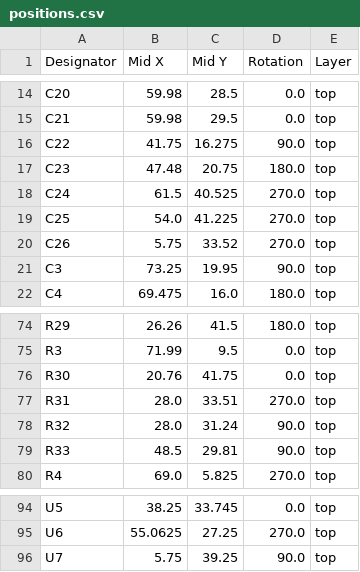
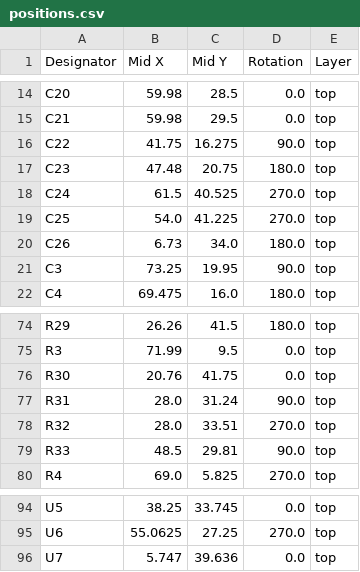
Before and after one commit to thermseekr/esp-poe-2rl, a CSV file: V1/production/positions.csv, drawn as a sheet; only a part is shown, gaps mark what is left out.

```diff
--- a/V1/production/positions.csv
+++ b/V1/production/positions.csv
@@ -19,3 +19,3 @@ C24,61.5,40.525,270.0,top
 C25,54.0,41.225,270.0,top
-C26,5.75,33.52,270.0,top
+C26,6.73,34.0,180.0,top
 C3,73.25,19.95,90.0,top
@@ -76,4 +76,4 @@ R3,71.99,9.5,0.0,top
 R30,20.76,41.75,0.0,top
-R31,28.0,33.51,270.0,top
-R32,28.0,31.24,90.0,top
+R31,28.0,31.24,90.0,top
+R32,28.0,33.51,270.0,top
 R33,48.5,29.81,90.0,top
@@ -95,2 +95,2 @@ U5,38.25,33.745,0.0,top
 U6,55.0625,27.25,270.0,top
-U7,5.75,39.25,90.0,top
+U7,5.747,39.636,0.0,top
```
Also changed, not shown: V1/production/bom.csv, 6 other files.
